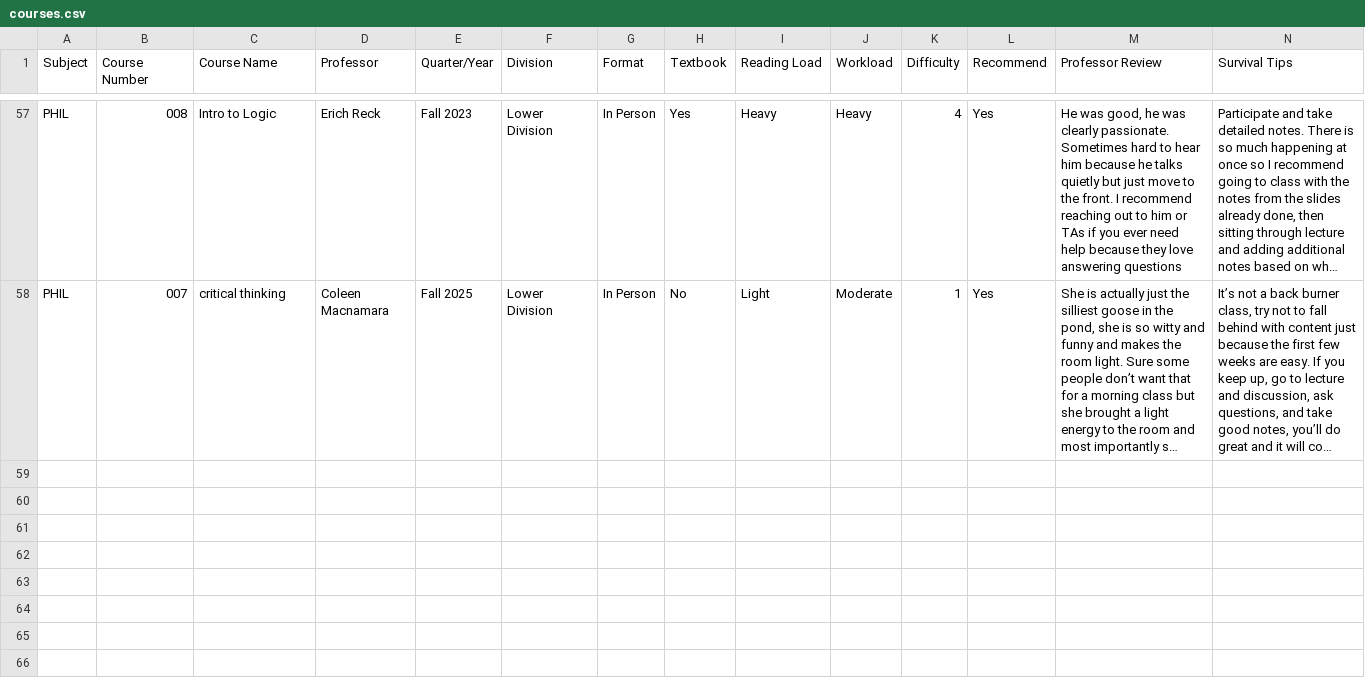
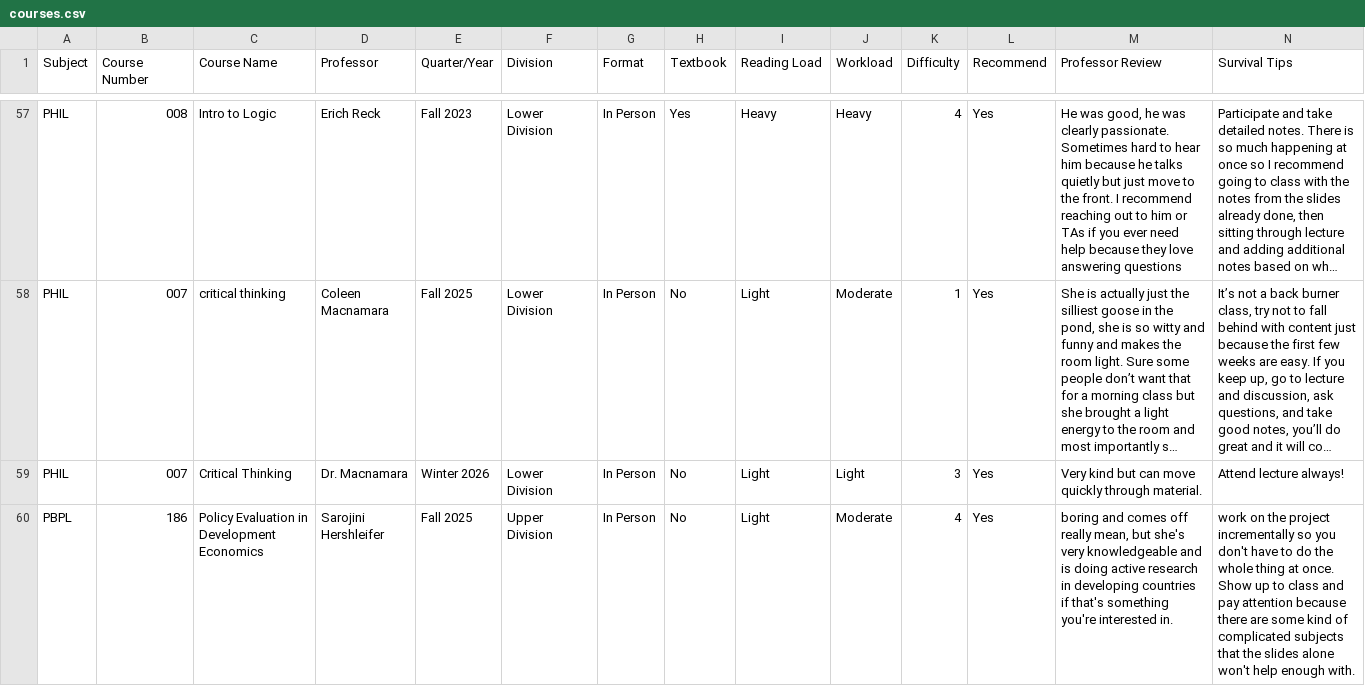
Before and after one commit to mbotr015-rgb/kapi-course-finder, a CSV file: courses.csv, drawn as a sheet; only a part is shown, gaps mark what is left out; long unchanged cells end in …; the diff covers the shown part only; the diff names each change by its address in the sheet, - before the commit and + after, or states it on an @@ line.

Commit message:
Add files via upload

```diff
--- a/courses.csv
+++ b/courses.csv
+row 59: PHIL | 007 | Critical Thinking | Dr. Macnamara | Winter 2026 | Lower Division | In Person | No | Light | Light | 3 | Yes | Very kind but can move quickly through material. | Attend lecture always!
+row 60: PBPL | 186 | Policy Evaluation in Development Economics | Sarojini Hershleifer | Fall 2025 | Upper Division | In Person | No | Light | Moderate | 4 | Yes | boring and comes off really mean, but she's very knowledgeable and is doing active research in developing countries if that's something you're interested in. | work on the project incrementally so you don't have to do the whole thing at once. Show up to class and pay attention because there are some kind of complicated subjects that the slides alone won't help enough with.
```
Also changed, not shown: 5 added rows elsewhere in this file.
